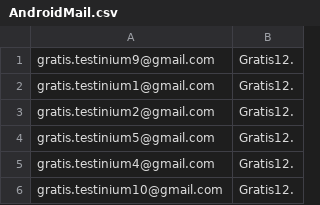
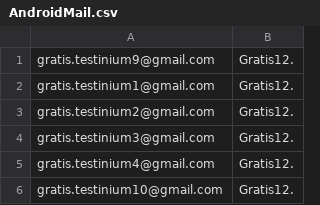
Before and after one commit to TestiniumQA/FurkanGratisTest, a CSV file: data/AndroidMail.csv, drawn as a sheet.

Commit message:
android csv update

```diff
--- a/data/AndroidMail.csv
+++ b/data/AndroidMail.csv
@@ -3,3 +3,3 @@ gratis.testinium1@gmail.com,Gratis12.
 gratis.testinium2@gmail.com,Gratis12.
-gratis.testinium5@gmail.com,Gratis12.
+gratis.testinium3@gmail.com,Gratis12.
 gratis.testinium4@gmail.com,Gratis12.
```
